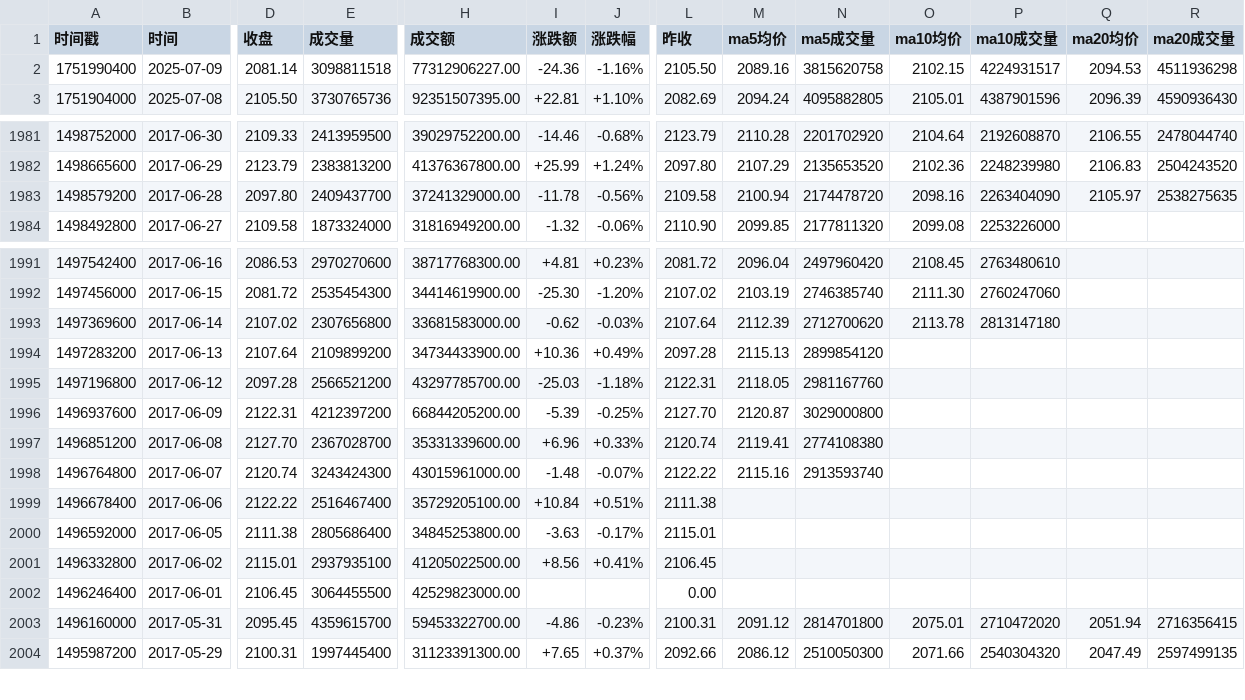
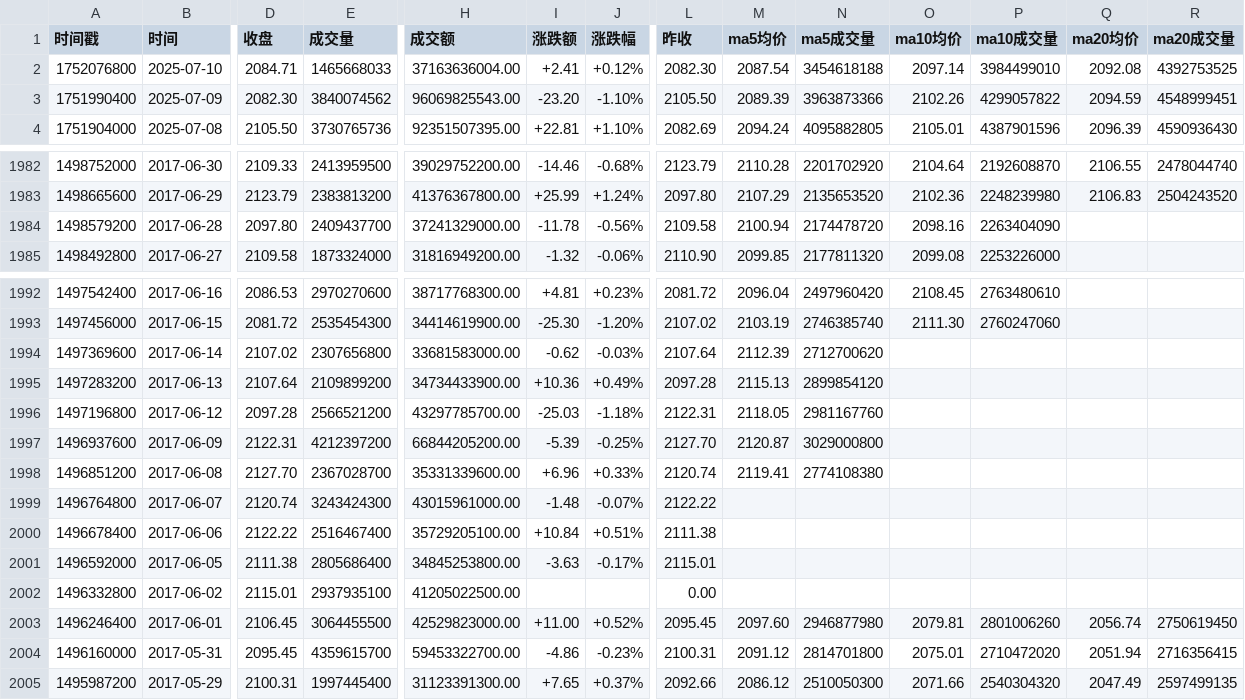
Before and after one commit to cmdSTARMO/market_repo, a CSV file: market_data/香港100-H11100.csv, drawn as a sheet; only a part is shown, gaps mark what is left out; addresses are those after the commit; rows hold the shown columns only; the diff names each change by its address in the sheet, - before the commit and + after, or states it on an @@ line.

```diff
--- a/market_data/香港100-H11100.csv
+++ b/market_data/香港100-H11100.csv
+row 2: 1752076800 | 2025-07-10 | 2084.71 | 1465668033 | 37163636004.00 | +2.41 | +0.12% | 2082.30 | 2087.54 | 3454618188 | 2097.14 | 3984499010 | 2092.08 | 4392753525
-D3 (收盘): 2081.14
+D3 (收盘): 2082.30
-E3 (成交量): 3098811518
+E3 (成交量): 3840074562
-H3 (成交额): 77312906227.00
+H3 (成交额): 96069825543.00
-I3 (涨跌额): -24.36
+I3 (涨跌额): -23.20
-J3 (涨跌幅): -1.16%
+J3 (涨跌幅): -1.10%
-M3 (ma5均价): 2089.16
+M3 (ma5均价): 2089.39
-N3 (ma5成交量): 3815620758
+N3 (ma5成交量): 3963873366
-O3 (ma10均价): 2102.15
+O3 (ma10均价): 2102.26
-P3 (ma10成交量): 4224931517
+P3 (ma10成交量): 4299057822
-Q3 (ma20均价): 2094.53
+Q3 (ma20均价): 2094.59
-R3 (ma20成交量): 4511936298
+R3 (ma20成交量): 4548999451
-Q1984 (ma20均价): 2105.97
+Q1984 (ma20均价): (empty)
-R1984 (ma20成交量): 2538275635
+R1984 (ma20成交量): (empty)
-O1994 (ma10均价): 2113.78
+O1994 (ma10均价): (empty)
-P1994 (ma10成交量): 2813147180
+P1994 (ma10成交量): (empty)
-M1999 (ma5均价): 2115.16
+M1999 (ma5均价): (empty)
-N1999 (ma5成交量): 2913593740
+N1999 (ma5成交量): (empty)
-I2002 (涨跌额): +8.56
+I2002 (涨跌额): (empty)
-J2002 (涨跌幅): +0.41%
+J2002 (涨跌幅): (empty)
-L2002 (昨收): 2106.45
+L2002 (昨收): 0.00
-I2003 (涨跌额): (empty)
+I2003 (涨跌额): +11.00
-J2003 (涨跌幅): (empty)
+J2003 (涨跌幅): +0.52%
-L2003 (昨收): 0.00
+L2003 (昨收): 2095.45
-M2003 (ma5均价): (empty)
+M2003 (ma5均价): 2097.60
-N2003 (ma5成交量): (empty)
+N2003 (ma5成交量): 2946877980
-O2003 (ma10均价): (empty)
+O2003 (ma10均价): 2079.81
-P2003 (ma10成交量): (empty)
+P2003 (ma10成交量): 2801006260
-Q2003 (ma20均价): (empty)
+Q2003 (ma20均价): 2056.74
-R2003 (ma20成交量): (empty)
+R2003 (ma20成交量): 2750619450
```
Also changed, not shown: market_data/富时墨西哥-FTMEX.csv, market_data/富时巴西-FTBRA.csv, 29 other files.
